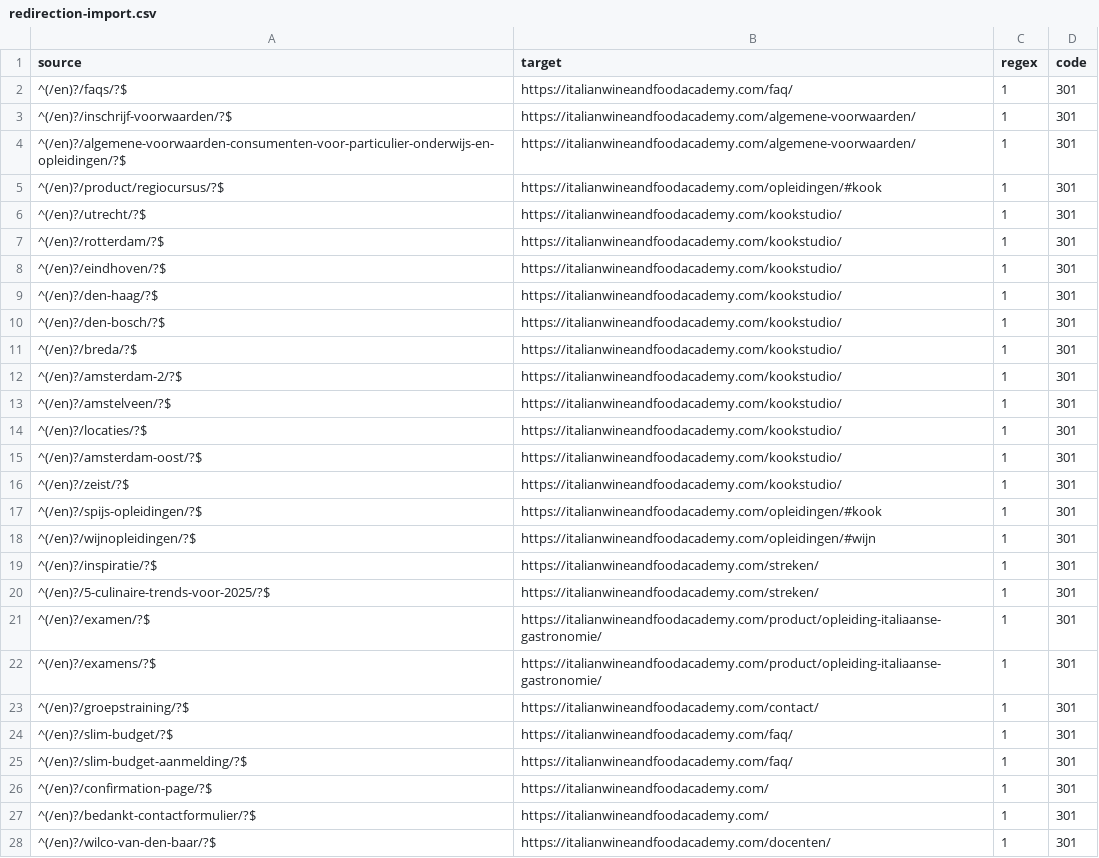
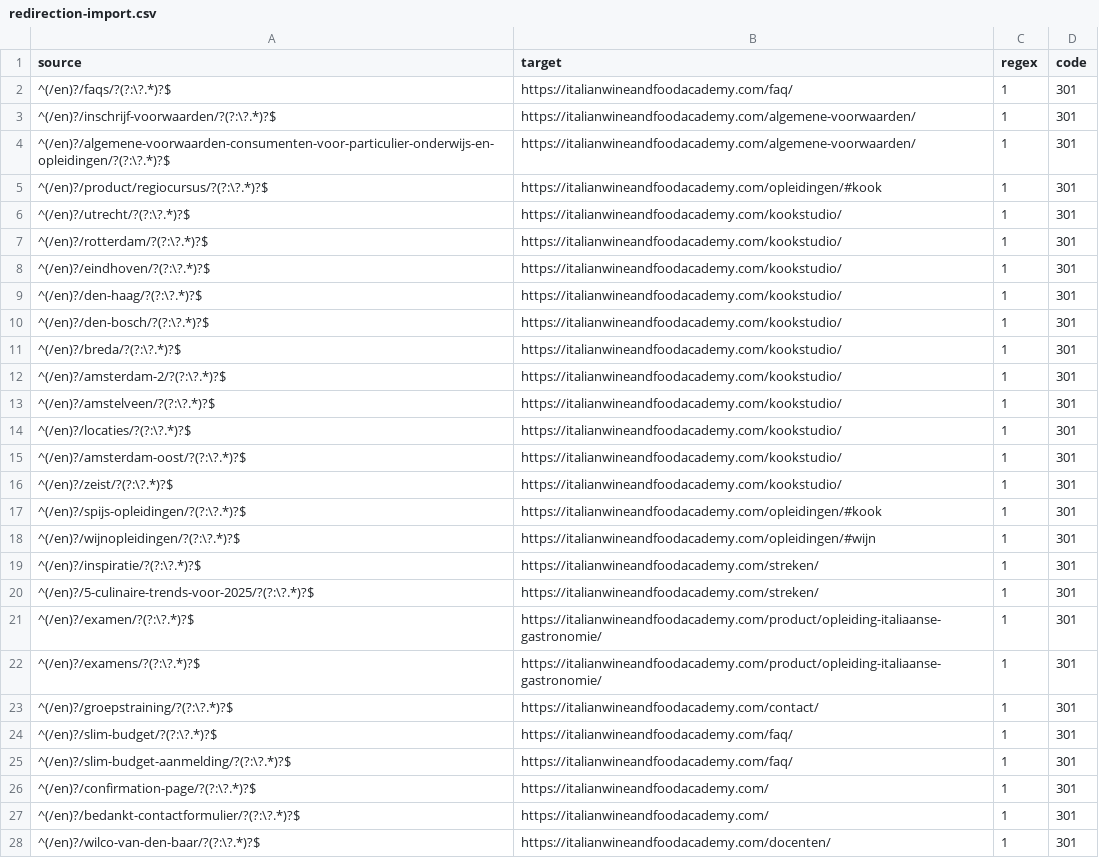
Before and after one commit to olivier655/The-Italian-Wine-Food-Academy, a CSV file: docs/redirects/redirection-import.csv, drawn as a sheet; only a part is shown; the diff covers the shown part only.

```diff
--- a/docs/redirects/redirection-import.csv
+++ b/docs/redirects/redirection-import.csv
@@ -1,28 +1,28 @@
 source,target,regex,code
-^(/en)?/faqs/?$,https://italianwineandfoodacademy.com/faq/,1,301
-^(/en)?/inschrijf-voorwaarden/?$,https://italianwineandfoodacademy.com/algemene-voorwaarden/,1,301
-^(/en)?/algemene-voorwaarden-consumenten-voor-particulier-onderwijs-en-opleidingen/?$,https://italianwineandfoodacademy.com/algemene-voorwaarden/,1,301
-^(/en)?/product/regiocursus/?$,https://italianwineandfoodacademy.com/opleidingen/#kook,1,301
-^(/en)?/utrecht/?$,https://italianwineandfoodacademy.com/kookstudio/,1,301
-^(/en)?/rotterdam/?$,https://italianwineandfoodacademy.com/kookstudio/,1,301
-^(/en)?/eindhoven/?$,https://italianwineandfoodacademy.com/kookstudio/,1,301
-^(/en)?/den-haag/?$,https://italianwineandfoodacademy.com/kookstudio/,1,301
-^(/en)?/den-bosch/?$,https://italianwineandfoodacademy.com/kookstudio/,1,301
-^(/en)?/breda/?$,https://italianwineandfoodacademy.com/kookstudio/,1,301
-^(/en)?/amsterdam-2/?$,https://italianwineandfoodacademy.com/kookstudio/,1,301
-^(/en)?/amstelveen/?$,https://italianwineandfoodacademy.com/kookstudio/,1,301
-^(/en)?/locaties/?$,https://italianwineandfoodacademy.com/kookstudio/,1,301
-^(/en)?/amsterdam-oost/?$,https://italianwineandfoodacademy.com/kookstudio/,1,301
-^(/en)?/zeist/?$,https://italianwineandfoodacademy.com/kookstudio/,1,301
-^(/en)?/spijs-opleidingen/?$,https://italianwineandfoodacademy.com/opleidingen/#kook,1,301
-^(/en)?/wijnopleidingen/?$,https://italianwineandfoodacademy.com/opleidingen/#wijn,1,301
-^(/en)?/inspiratie/?$,https://italianwineandfoodacademy.com/streken/,1,301
-^(/en)?/5-culinaire-trends-voor-2025/?$,https://italianwineandfoodacademy.com/streken/,1,301
-^(/en)?/examen/?$,https://italianwineandfoodacademy.com/product/opleiding-italiaanse-gastronomie/,1,301
-^(/en)?/examens/?$,https://italianwineandfoodacademy.com/product/opleiding-italiaanse-gastronomie/,1,301
-^(/en)?/groepstraining/?$,https://italianwineandfoodacademy.com/contact/,1,301
-^(/en)?/slim-budget/?$,https://italianwineandfoodacademy.com/faq/,1,301
-^(/en)?/slim-budget-aanmelding/?$,https://italianwineandfoodacademy.com/faq/,1,301
-^(/en)?/confirmation-page/?$,https://italianwineandfoodacademy.com/,1,301
-^(/en)?/bedankt-contactformulier/?$,https://italianwineandfoodacademy.com/,1,301
-^(/en)?/wilco-van-den-baar/?$,https://italianwineandfoodacademy.com/docenten/,1,301
+^(/en)?/faqs/?(?:\?.*)?$,https://italianwineandfoodacademy.com/faq/,1,301
+^(/en)?/inschrijf-voorwaarden/?(?:\?.*)?$,https://italianwineandfoodacademy.com/algemene-voorwaarden/,1,301
+^(/en)?/algemene-voorwaarden-consumenten-voor-particulier-onderwijs-en-opleidingen/?(?:\?.*)?$,https://italianwineandfoodacademy.com/algemene-voorwaarden/,1,301
+^(/en)?/product/regiocursus/?(?:\?.*)?$,https://italianwineandfoodacademy.com/opleidingen/#kook,1,301
+^(/en)?/utrecht/?(?:\?.*)?$,https://italianwineandfoodacademy.com/kookstudio/,1,301
+^(/en)?/rotterdam/?(?:\?.*)?$,https://italianwineandfoodacademy.com/kookstudio/,1,301
+^(/en)?/eindhoven/?(?:\?.*)?$,https://italianwineandfoodacademy.com/kookstudio/,1,301
+^(/en)?/den-haag/?(?:\?.*)?$,https://italianwineandfoodacademy.com/kookstudio/,1,301
+^(/en)?/den-bosch/?(?:\?.*)?$,https://italianwineandfoodacademy.com/kookstudio/,1,301
+^(/en)?/breda/?(?:\?.*)?$,https://italianwineandfoodacademy.com/kookstudio/,1,301
+^(/en)?/amsterdam-2/?(?:\?.*)?$,https://italianwineandfoodacademy.com/kookstudio/,1,301
+^(/en)?/amstelveen/?(?:\?.*)?$,https://italianwineandfoodacademy.com/kookstudio/,1,301
+^(/en)?/locaties/?(?:\?.*)?$,https://italianwineandfoodacademy.com/kookstudio/,1,301
+^(/en)?/amsterdam-oost/?(?:\?.*)?$,https://italianwineandfoodacademy.com/kookstudio/,1,301
+^(/en)?/zeist/?(?:\?.*)?$,https://italianwineandfoodacademy.com/kookstudio/,1,301
+^(/en)?/spijs-opleidingen/?(?:\?.*)?$,https://italianwineandfoodacademy.com/opleidingen/#kook,1,301
+^(/en)?/wijnopleidingen/?(?:\?.*)?$,https://italianwineandfoodacademy.com/opleidingen/#wijn,1,301
+^(/en)?/inspiratie/?(?:\?.*)?$,https://italianwineandfoodacademy.com/streken/,1,301
+^(/en)?/5-culinaire-trends-voor-2025/?(?:\?.*)?$,https://italianwineandfoodacademy.com/streken/,1,301
+^(/en)?/examen/?(?:\?.*)?$,https://italianwineandfoodacademy.com/product/opleiding-italiaanse-gastronomie/,1,301
+^(/en)?/examens/?(?:\?.*)?$,https://italianwineandfoodacademy.com/product/opleiding-italiaanse-gastronomie/,1,301
+^(/en)?/groepstraining/?(?:\?.*)?$,https://italianwineandfoodacademy.com/contact/,1,301
+^(/en)?/slim-budget/?(?:\?.*)?$,https://italianwineandfoodacademy.com/faq/,1,301
+^(/en)?/slim-budget-aanmelding/?(?:\?.*)?$,https://italianwineandfoodacademy.com/faq/,1,301
+^(/en)?/confirmation-page/?(?:\?.*)?$,https://italianwineandfoodacademy.com/,1,301
+^(/en)?/bedankt-contactformulier/?(?:\?.*)?$,https://italianwineandfoodacademy.com/,1,301
+^(/en)?/wilco-van-den-baar/?(?:\?.*)?$,https://italianwineandfoodacademy.com/docenten/,1,301
```
Also changed, not shown: 18 edited cells elsewhere in this file, 15 other files.
